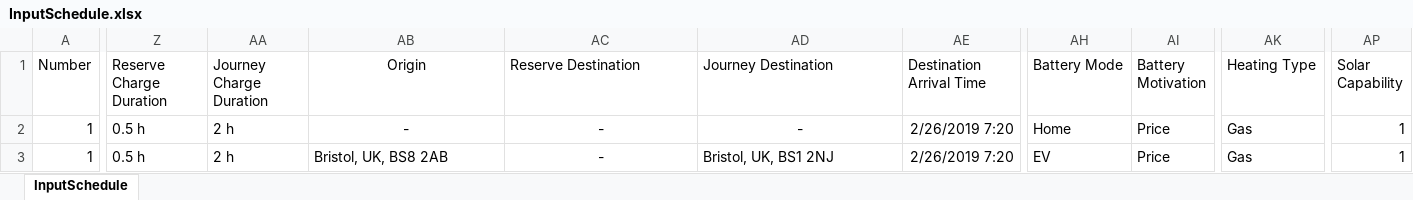
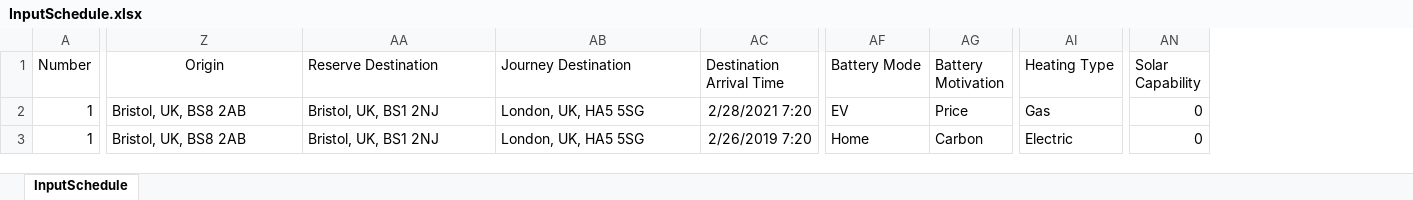
Before and after one commit to 10sukhiay/DP5_modelling, an Excel workbook: Inputs/InputSchedule.xlsx, sheet InputSchedule, drawn as a sheet; only a part is shown, gaps mark what is left out; values as stored, in another font and other column widths than the file's, no borders; conditional formats not drawn; removed rows and columns are numbered as before the commit, all else as after; the diff covers the shown part only; the diff names each change by its address in the sheet, - before the commit and + after, or states it on an @@ line.

Commit message:
debugging and reserve charge toggle added

```diff
--- a/Inputs/InputSchedule.xlsx (sheet InputSchedule)
+++ b/Inputs/InputSchedule.xlsx (sheet InputSchedule)
-column Z (Reserve Charge Duration), rows 2-3: 0.5 h | 0.5 h
-column AA (Journey Charge Duration), rows 2-3: 2 h | 2 h
-Z2 (Origin): -
+Z2 (Origin): Bristol, UK, BS8 2AB
-Z2:AB2 alignment: center
+Z2:AB2 alignment: left
-AA2:AA3 (Reserve Destination): -
+AA2:AA3 (Reserve Destination): Bristol, UK, BS1 2NJ
-AB2 (Journey Destination): -
+AB2 (Journey Destination): London, UK, HA5 5SG
-AC2 (Destination Arrival Time): 2/26/2019 7:20
+AC2 (Destination Arrival Time): 2/28/2021 7:20
-AF2 (Battery Mode): Home
+AF2 (Battery Mode): EV
-AN2:AN3 (Solar Capability): 1
+AN2:AN3 (Solar Capability): 0
-AA3 alignment: center
+AA3 alignment: left
-AB3 (Journey Destination): Bristol, UK, BS1 2NJ
+AB3 (Journey Destination): London, UK, HA5 5SG
-AF3 (Battery Mode): EV
+AF3 (Battery Mode): Home
-AG3 (Battery Motivation): Price
+AG3 (Battery Motivation): Carbon
-AI3 (Heating Type): Gas
+AI3 (Heating Type): Electric
```
Also changed, not shown: 1 edited cell elsewhere in this sheet, 5 other files.
